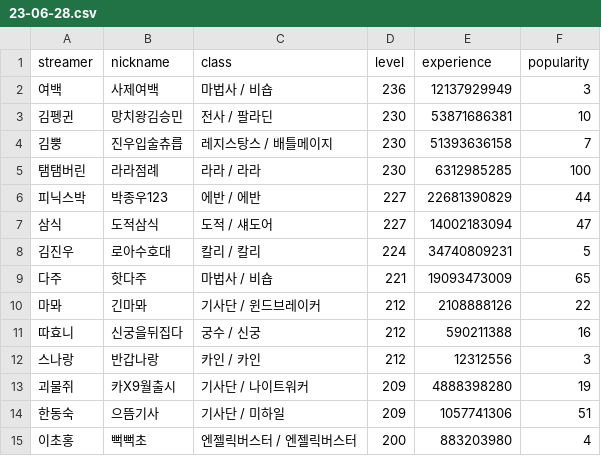
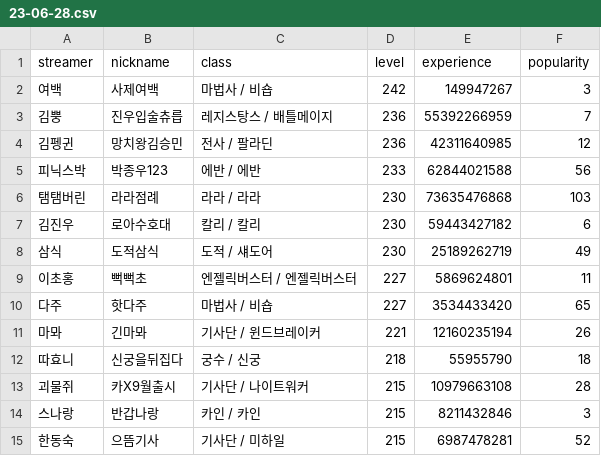
Before and after one commit to Remiing/ranking, a CSV file: _data/chart/23-06-28.csv, drawn as a sheet.

```diff
--- a/_data/chart/23-06-28.csv
+++ b/_data/chart/23-06-28.csv
@@ -1,15 +1,15 @@
 streamer,nickname,class,level,experience,popularity
-여백,사제여백,마법사 / 비숍,236,12137929949,3
-김펭귄,망치왕김승민,전사 / 팔라딘,230,53871686381,10
-김뿡,진우입술츄릅,레지스탕스 / 배틀메이지,230,51393636158,7
-탬탬버린,라라점례,라라 / 라라,230,6312985285,100
-피닉스박,박종우123,에반 / 에반,227,22681390829,44
-삼식,도적삼식,도적 / 섀도어,227,14002183094,47
-김진우,로아수호대,칼리 / 칼리,224,34740809231,5
-다주,핫다주,마법사 / 비숍,221,19093473009,65
-마뫄,긴마뫄,기사단 / 윈드브레이커,212,2108888126,22
-따효니,신궁을뒤집다,궁수 / 신궁,212,590211388,16
-스나랑,반갑나랑,카인 / 카인,212,12312556,3
-괴물쥐,카X9월출시,기사단 / 나이트워커,209,4888398280,19
-한동숙,으뜸기사,기사단 / 미하일,209,1057741306,51
-이초홍,뻑뻑초,엔젤릭버스터 / 엔젤릭버스터,200,883203980,4
+여백,사제여백,마법사 / 비숍,242,149947267,3
+김뿡,진우입술츄릅,레지스탕스 / 배틀메이지,236,55392266959,7
+김펭귄,망치왕김승민,전사 / 팔라딘,236,42311640985,12
+피닉스박,박종우123,에반 / 에반,233,62844021588,56
+탬탬버린,라라점례,라라 / 라라,230,73635476868,103
+김진우,로아수호대,칼리 / 칼리,230,59443427182,6
+삼식,도적삼식,도적 / 섀도어,230,25189262719,49
+이초홍,뻑뻑초,엔젤릭버스터 / 엔젤릭버스터,227,5869624801,11
+다주,핫다주,마법사 / 비숍,227,3534433420,65
+마뫄,긴마뫄,기사단 / 윈드브레이커,221,12160235194,26
+따효니,신궁을뒤집다,궁수 / 신궁,218,55955790,18
+괴물쥐,카X9월출시,기사단 / 나이트워커,215,10979663108,28
+스나랑,반갑나랑,카인 / 카인,215,8211432846,3
+한동숙,으뜸기사,기사단 / 미하일,215,6987478281,52
```
Also changed, not shown: 1 other file.
